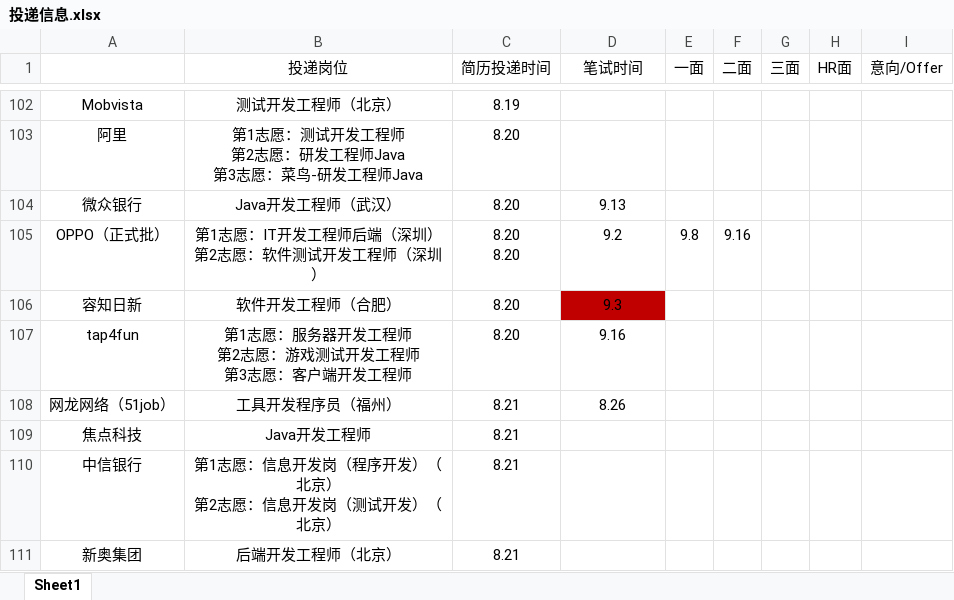
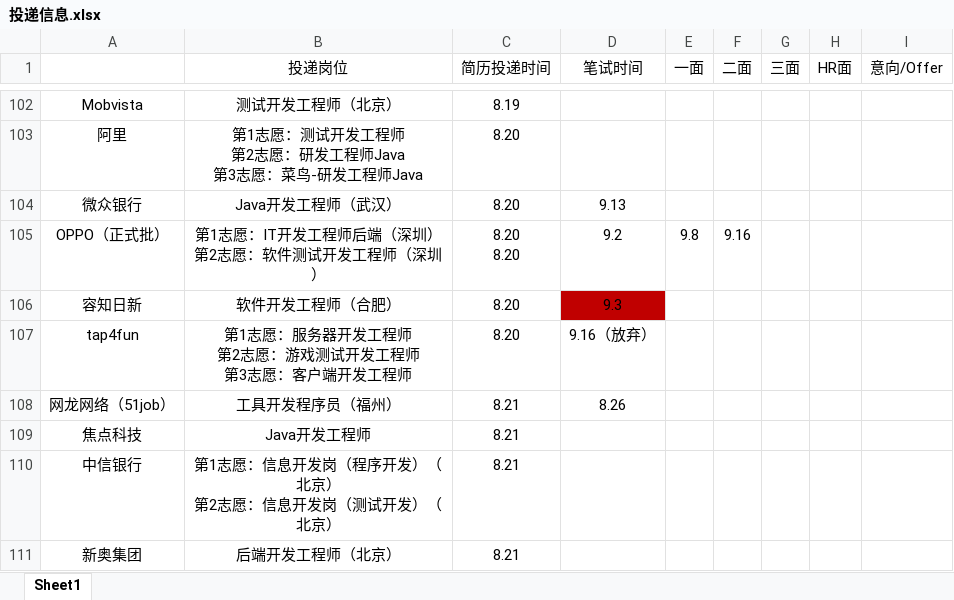
Before and after one commit to ParkHM17/Notes, an Excel workbook: 投递信息.xlsx, sheet Sheet1, drawn as a sheet; only a part is shown, gaps mark what is left out; values as stored, in another font and other column widths than the file's, no borders; the diff names each change by its address in the sheet, - before the commit and + after, or states it on an @@ line.

Commit message:
2022-09-16 lab

```diff
--- a/投递信息.xlsx (sheet Sheet1)
+++ b/投递信息.xlsx (sheet Sheet1)
-D107 (笔试时间): 9.16
+D107 (笔试时间): 9.16（放弃）
```
